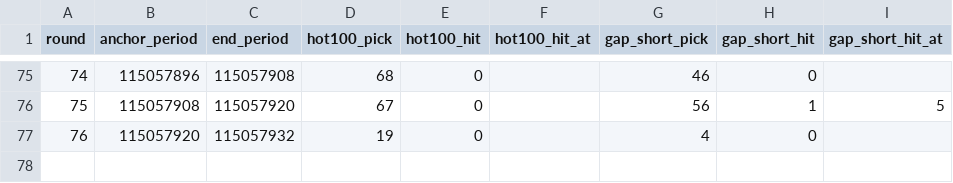
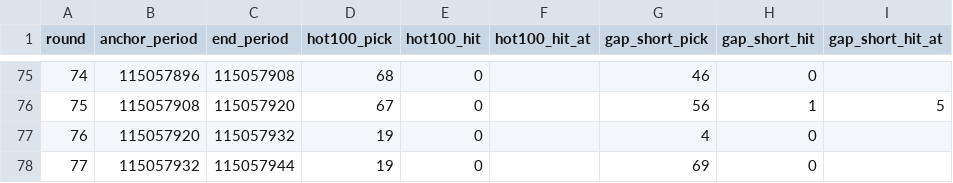
Before and after one commit to poiulkjmny0005-art/bingo-a-plus-signal, a CSV file: super_v64_rounds.csv, drawn as a sheet; only a part is shown, gaps mark what is left out; the diff names each change by its address in the sheet, - before the commit and + after, or states it on an @@ line.

```diff
--- a/super_v64_rounds.csv
+++ b/super_v64_rounds.csv
+row 78: 77 | 115057932 | 115057944 | 19 | 0 |  | 69 | 0
```
Also changed, not shown: 2 other files.
